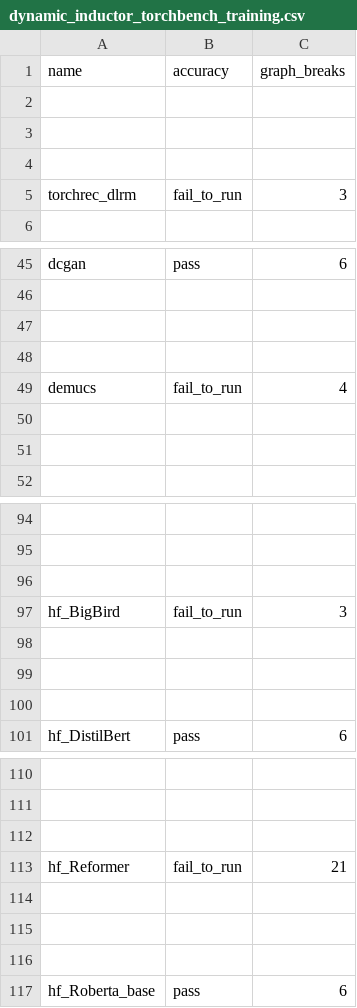
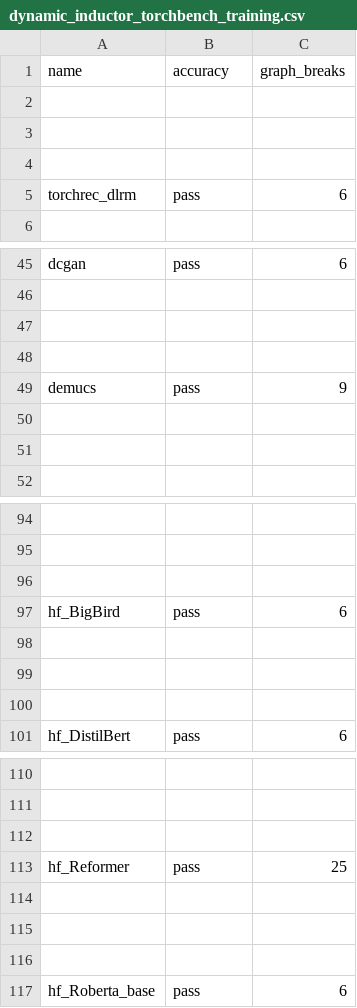
Before and after one commit to jizhuoran/EasyFHE, a CSV file: benchmarks/dynamo/ci_expected_accuracy/dynamic_inductor_torchbench_training.csv, drawn as a sheet; only a part is shown, gaps mark what is left out; the diff names each change by its address in the sheet, - before the commit and + after, or states it on an @@ line.

Commit message:
Get Inductor periodic CI green (#161297)
I'll file hi-pri issues for the things that need looking into.

Test Plan:
- wait for CI

Pull Request resolved: https://github.com/pytorch/pytorch/pull/161297
Approved by: https://github.com/angelayi

```diff
--- a/benchmarks/dynamo/ci_expected_accuracy/dynamic_inductor_torchbench_training.csv
+++ b/benchmarks/dynamo/ci_expected_accuracy/dynamic_inductor_torchbench_training.csv
-B5 (accuracy): fail_to_run
+B5 (accuracy): pass
-C5 (graph_breaks): 3
+C5 (graph_breaks): 6
-B49 (accuracy): fail_to_run
+B49 (accuracy): pass
-C49 (graph_breaks): 4
+C49 (graph_breaks): 9
-B97 (accuracy): fail_to_run
+B97 (accuracy): pass
-C97 (graph_breaks): 3
+C97 (graph_breaks): 6
-B113 (accuracy): fail_to_run
+B113 (accuracy): pass
-C113 (graph_breaks): 21
+C113 (graph_breaks): 25
```
Also changed, not shown: benchmarks/dynamo/ci_expected_accuracy/aot_eager_timm_training.csv.
